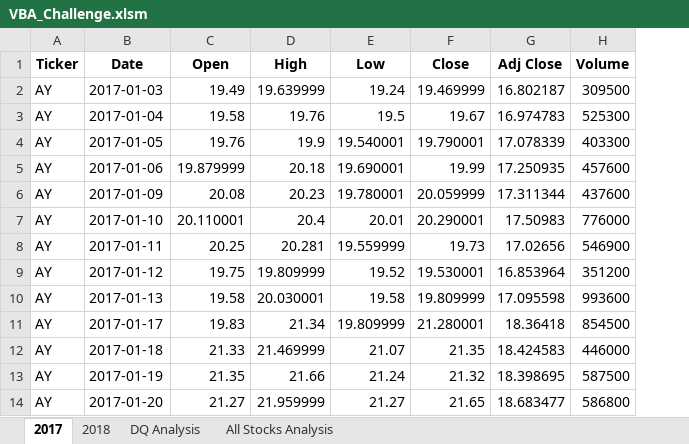
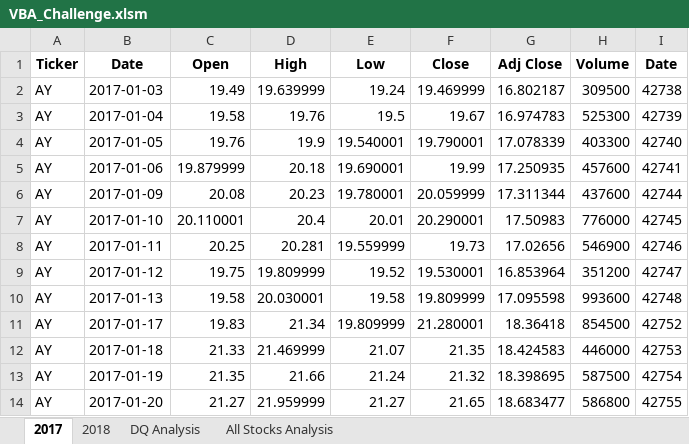
Before and after one commit to cb19weber/stock-analysis, an Excel workbook: VBA_Challenge.xlsm, sheet 2017, drawn as a sheet; only a part is shown; values as stored, in another font and other column widths than the file's, no borders; the diff names each change by its address in the sheet, - before the commit and + after, or states it on an @@ line.

```diff
--- a/VBA_Challenge.xlsm (sheet 2017)
+++ b/VBA_Challenge.xlsm (sheet 2017)
+column I (Date), rows 2-14: 42738 | 42739 | 42740 | 42741 | 42744 | 42745 | 42746 | 42747 | 42748 | 42752 | 42753 | 42754 | 42755
```
Also changed, not shown: sheet All Stocks Analysis, sheet 2018, 2 other files.
